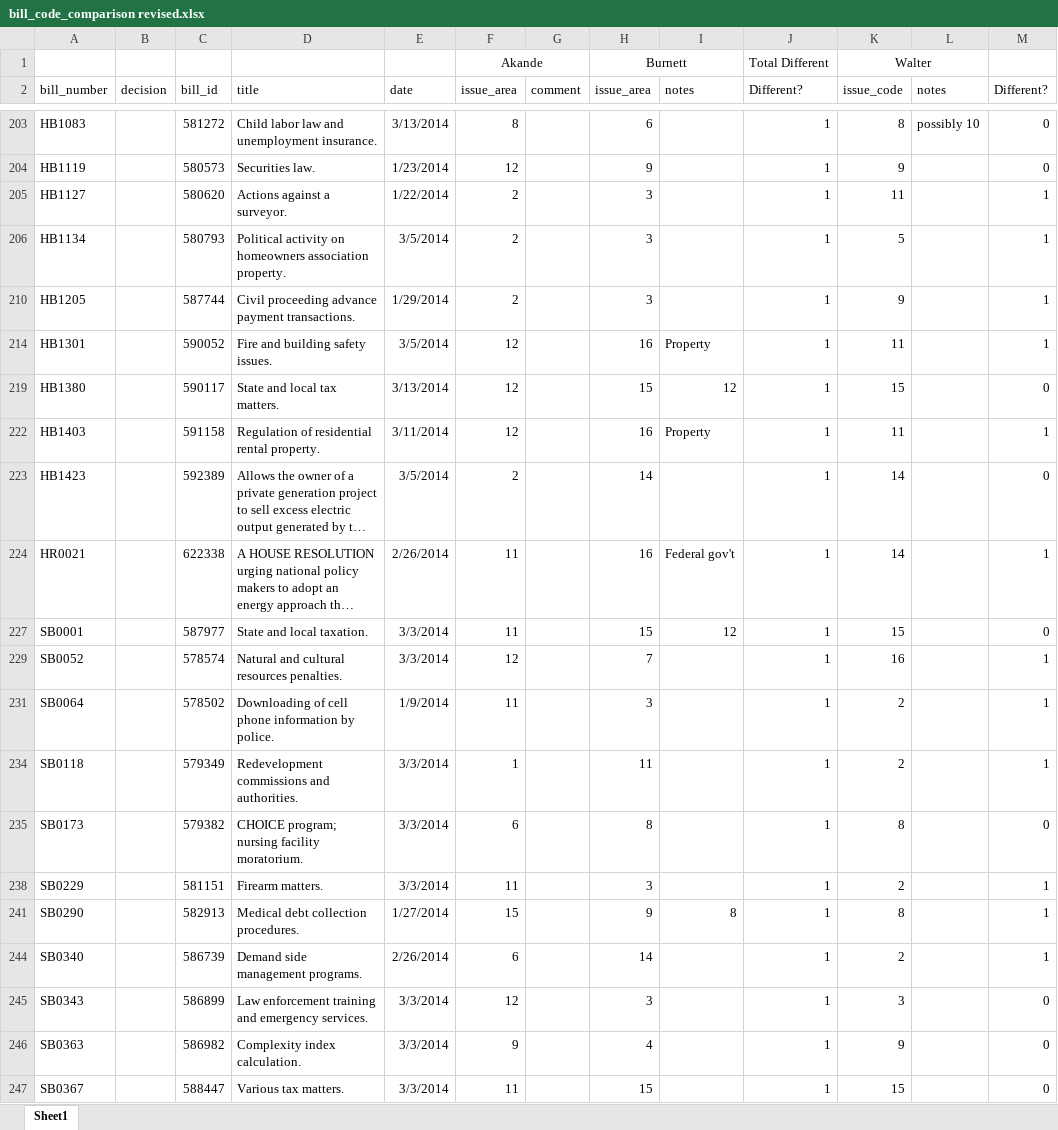
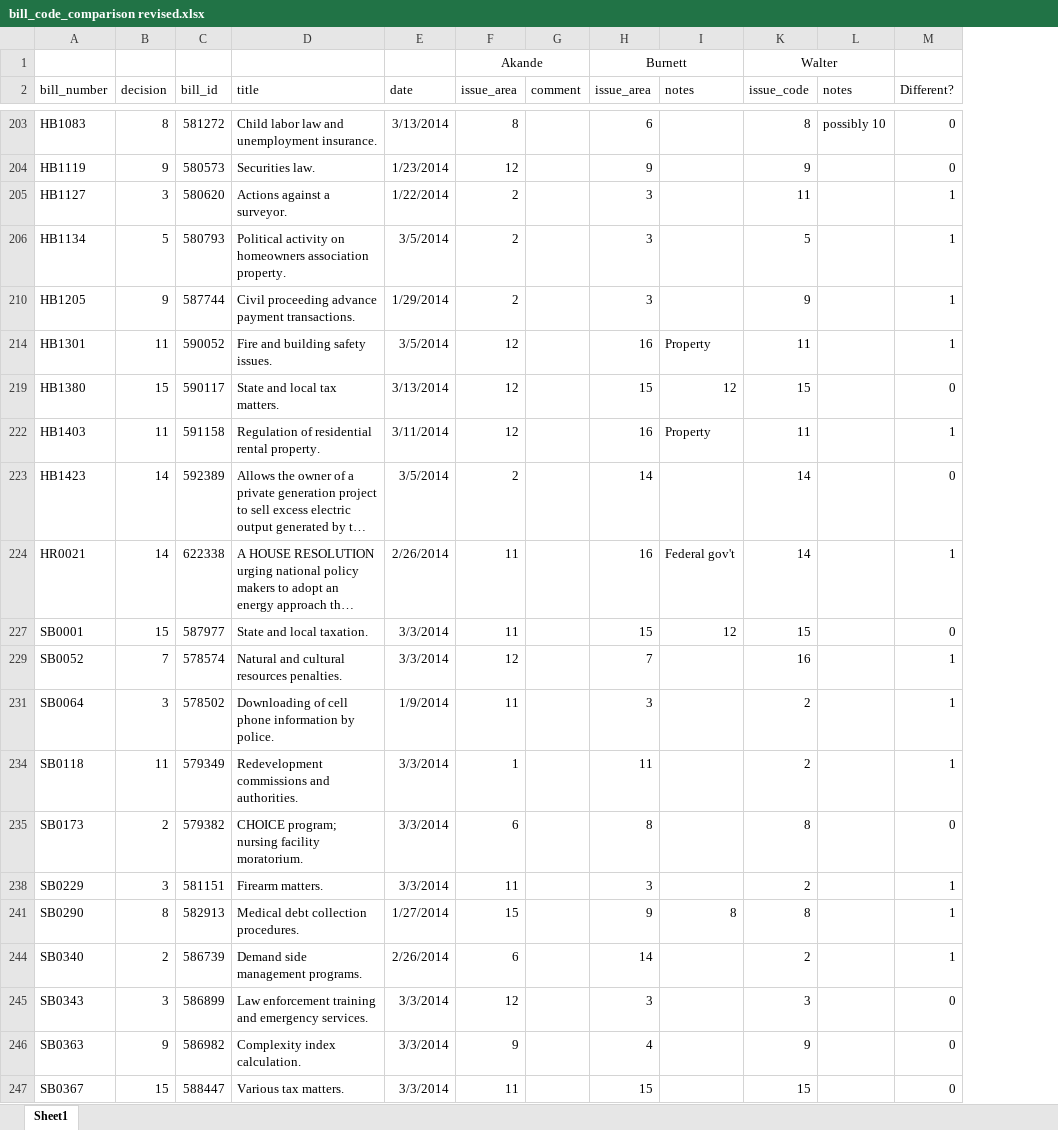
Before and after one commit to wschosta/forge, an Excel workbook: data/IN/undergrad/bill_code_comparison revised.xlsx, sheet Sheet1, drawn as a sheet; only a part is shown, gaps mark what is left out; long unchanged cells end in …; values as stored, in another font and other column widths than the file's, no borders; conditional formats not drawn; the diff covers the shown part only; the diff names each change by its address in the sheet, - before the commit and + after, or states it on an @@ line.

```diff
--- a/data/IN/undergrad/bill_code_comparison revised.xlsx (sheet Sheet1)
+++ b/data/IN/undergrad/bill_code_comparison revised.xlsx (sheet Sheet1)
@@ column J (Different?) hidden, row 1: Total Different; rows 203-247: all 1 @@
-B203 (decision): (empty)
+B203 (decision): 8
-B204 (decision): (empty)
+B204 (decision): 9
-B205 (decision): (empty)
+B205 (decision): 3
-B206 (decision): (empty)
+B206 (decision): 5
-B210 (decision): (empty)
+B210 (decision): 9
-B214 (decision): (empty)
+B214 (decision): 11
-B219 (decision): (empty)
+B219 (decision): 15
-B222 (decision): (empty)
+B222 (decision): 11
-B223:B224 (decision): (empty)
+B223:B224 (decision): 14
-B227 (decision): (empty)
+B227 (decision): 15
-B229 (decision): (empty)
+B229 (decision): 7
-B231 (decision): (empty)
+B231 (decision): 3
-B234 (decision): (empty)
+B234 (decision): 11
-B235 (decision): (empty)
+B235 (decision): 2
-B238 (decision): (empty)
+B238 (decision): 3
-B241 (decision): (empty)
+B241 (decision): 8
-B244 (decision): (empty)
+B244 (decision): 2
-B245 (decision): (empty)
+B245 (decision): 3
-B246 (decision): (empty)
+B246 (decision): 9
-B247 (decision): (empty)
+B247 (decision): 15
```
Also changed, not shown: 26 edited cells elsewhere in this sheet, 4 other files.
